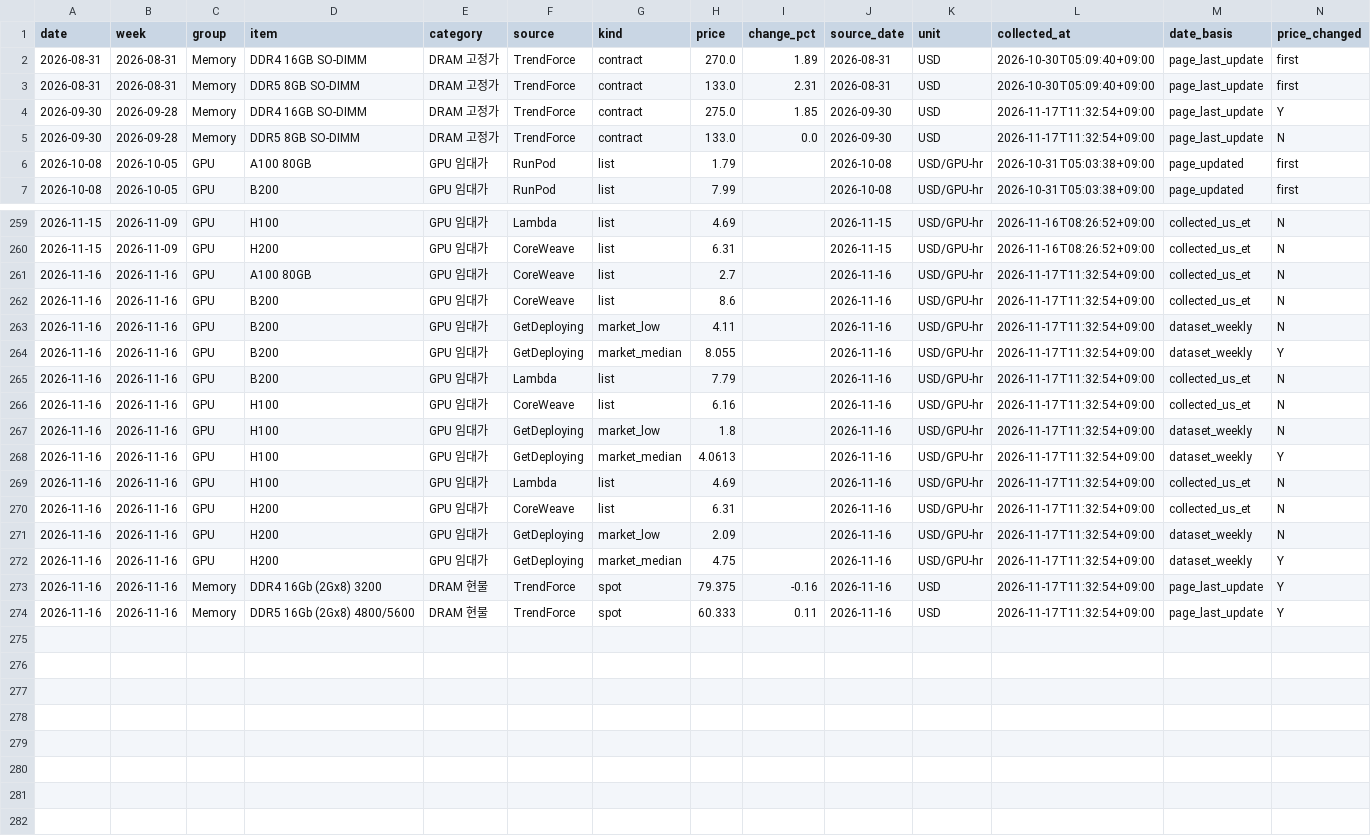
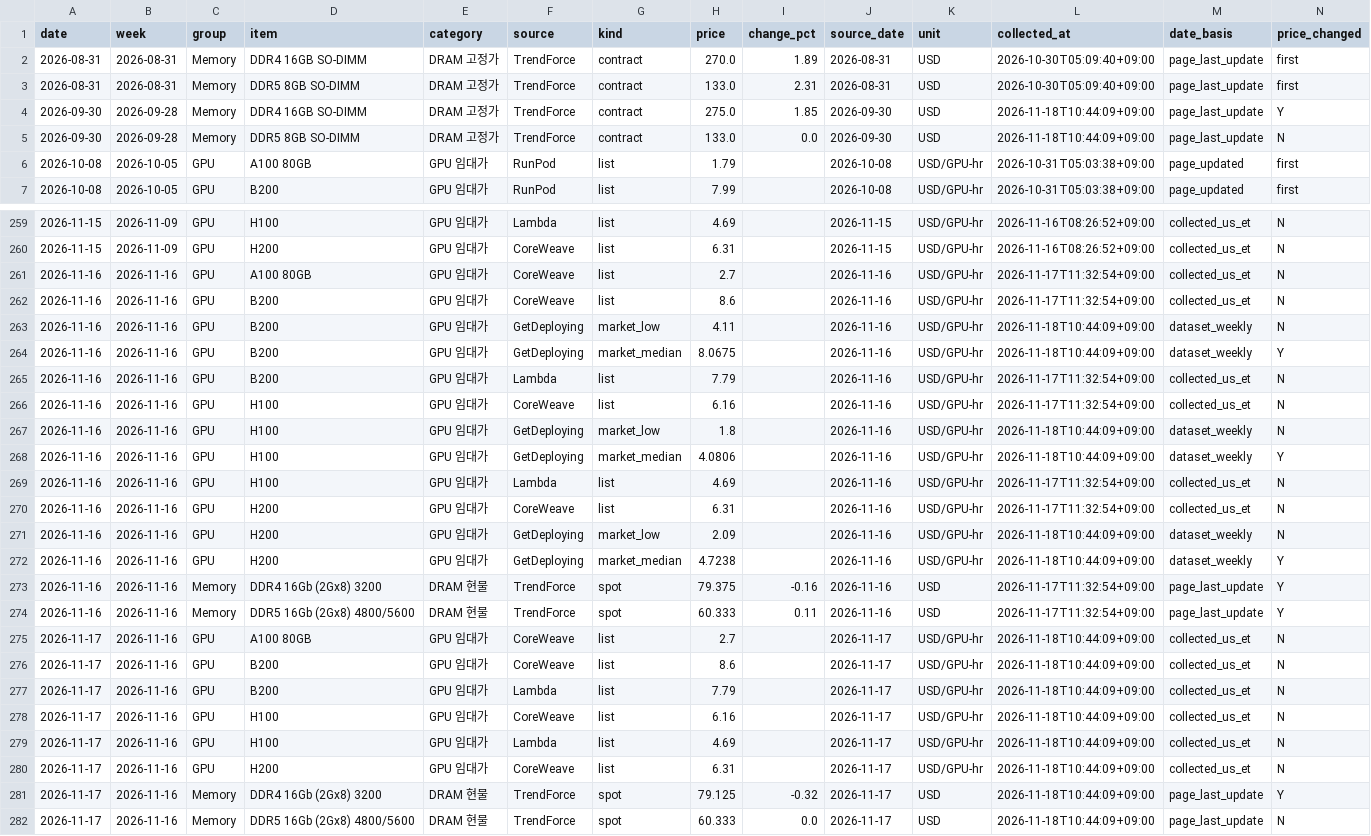
Before and after one commit to jhyang1920-spec/gpu-memory-price-tracker, a CSV file: price_data/price_history.csv, drawn as a sheet; only a part is shown, gaps mark what is left out; the diff covers the shown part only.

```diff
--- a/price_data/price_history.csv
+++ b/price_data/price_history.csv
@@ -3,4 +3,4 @@
 2026-08-31,2026-08-31,Memory,DDR5 8GB SO-DIMM,DRAM 고정가,TrendForce,contract,133.0,2.31,2026-08-31,USD,2026-10-30T05:09:40+09:00,page_last_update,first
-2026-09-30,2026-09-28,Memory,DDR4 16GB SO-DIMM,DRAM 고정가,TrendForce,contract,275.0,1.85,2026-09-30,USD,2026-11-17T11:32:54+09:00,page_last_update,Y
-2026-09-30,2026-09-28,Memory,DDR5 8GB SO-DIMM,DRAM 고정가,TrendForce,contract,133.0,0.0,2026-09-30,USD,2026-11-17T11:32:54+09:00,page_last_update,N
+2026-09-30,2026-09-28,Memory,DDR4 16GB SO-DIMM,DRAM 고정가,TrendForce,contract,275.0,1.85,2026-09-30,USD,2026-11-18T10:44:09+09:00,page_last_update,Y
+2026-09-30,2026-09-28,Memory,DDR5 8GB SO-DIMM,DRAM 고정가,TrendForce,contract,133.0,0.0,2026-09-30,USD,2026-11-18T10:44:09+09:00,page_last_update,N
 2026-10-08,2026-10-05,GPU,A100 80GB,GPU 임대가,RunPod,list,1.79,,2026-10-08,USD/GPU-hr,2026-10-31T05:03:38+09:00,page_updated,first
@@ -262,13 +262,21 @@
 2026-11-16,2026-11-16,GPU,B200,GPU 임대가,CoreWeave,list,8.6,,2026-11-16,USD/GPU-hr,2026-11-17T11:32:54+09:00,collected_us_et,N
-2026-11-16,2026-11-16,GPU,B200,GPU 임대가,GetDeploying,market_low,4.11,,2026-11-16,USD/GPU-hr,2026-11-17T11:32:54+09:00,dataset_weekly,N
-2026-11-16,2026-11-16,GPU,B200,GPU 임대가,GetDeploying,market_median,8.055,,2026-11-16,USD/GPU-hr,2026-11-17T11:32:54+09:00,dataset_weekly,Y
+2026-11-16,2026-11-16,GPU,B200,GPU 임대가,GetDeploying,market_low,4.11,,2026-11-16,USD/GPU-hr,2026-11-18T10:44:09+09:00,dataset_weekly,N
+2026-11-16,2026-11-16,GPU,B200,GPU 임대가,GetDeploying,market_median,8.0675,,2026-11-16,USD/GPU-hr,2026-11-18T10:44:09+09:00,dataset_weekly,Y
 2026-11-16,2026-11-16,GPU,B200,GPU 임대가,Lambda,list,7.79,,2026-11-16,USD/GPU-hr,2026-11-17T11:32:54+09:00,collected_us_et,N
 2026-11-16,2026-11-16,GPU,H100,GPU 임대가,CoreWeave,list,6.16,,2026-11-16,USD/GPU-hr,2026-11-17T11:32:54+09:00,collected_us_et,N
-2026-11-16,2026-11-16,GPU,H100,GPU 임대가,GetDeploying,market_low,1.8,,2026-11-16,USD/GPU-hr,2026-11-17T11:32:54+09:00,dataset_weekly,N
-2026-11-16,2026-11-16,GPU,H100,GPU 임대가,GetDeploying,market_median,4.0613,,2026-11-16,USD/GPU-hr,2026-11-17T11:32:54+09:00,dataset_weekly,Y
+2026-11-16,2026-11-16,GPU,H100,GPU 임대가,GetDeploying,market_low,1.8,,2026-11-16,USD/GPU-hr,2026-11-18T10:44:09+09:00,dataset_weekly,N
+2026-11-16,2026-11-16,GPU,H100,GPU 임대가,GetDeploying,market_median,4.0806,,2026-11-16,USD/GPU-hr,2026-11-18T10:44:09+09:00,dataset_weekly,Y
 2026-11-16,2026-11-16,GPU,H100,GPU 임대가,Lambda,list,4.69,,2026-11-16,USD/GPU-hr,2026-11-17T11:32:54+09:00,collected_us_et,N
 2026-11-16,2026-11-16,GPU,H200,GPU 임대가,CoreWeave,list,6.31,,2026-11-16,USD/GPU-hr,2026-11-17T11:32:54+09:00,collected_us_et,N
-2026-11-16,2026-11-16,GPU,H200,GPU 임대가,GetDeploying,market_low,2.09,,2026-11-16,USD/GPU-hr,2026-11-17T11:32:54+09:00,dataset_weekly,N
-2026-11-16,2026-11-16,GPU,H200,GPU 임대가,GetDeploying,market_median,4.75,,2026-11-16,USD/GPU-hr,2026-11-17T11:32:54+09:00,dataset_weekly,Y
+2026-11-16,2026-11-16,GPU,H200,GPU 임대가,GetDeploying,market_low,2.09,,2026-11-16,USD/GPU-hr,2026-11-18T10:44:09+09:00,dataset_weekly,N
+2026-11-16,2026-11-16,GPU,H200,GPU 임대가,GetDeploying,market_median,4.7238,,2026-11-16,USD/GPU-hr,2026-11-18T10:44:09+09:00,dataset_weekly,Y
 2026-11-16,2026-11-16,Memory,DDR4 16Gb (2Gx8) 3200,DRAM 현물,TrendForce,spot,79.375,-0.16,2026-11-16,USD,2026-11-17T11:32:54+09:00,page_last_update,Y
 2026-11-16,2026-11-16,Memory,DDR5 16Gb (2Gx8) 4800/5600,DRAM 현물,TrendForce,spot,60.333,0.11,2026-11-16,USD,2026-11-17T11:32:54+09:00,page_last_update,Y
+2026-11-17,2026-11-16,GPU,A100 80GB,GPU 임대가,CoreWeave,list,2.7,,2026-11-17,USD/GPU-hr,2026-11-18T10:44:09+09:00,collected_us_et,N
+2026-11-17,2026-11-16,GPU,B200,GPU 임대가,CoreWeave,list,8.6,,2026-11-17,USD/GPU-hr,2026-11-18T10:44:09+09:00,collected_us_et,N
+2026-11-17,2026-11-16,GPU,B200,GPU 임대가,Lambda,list,7.79,,2026-11-17,USD/GPU-hr,2026-11-18T10:44:09+09:00,collected_us_et,N
+2026-11-17,2026-11-16,GPU,H100,GPU 임대가,CoreWeave,list,6.16,,2026-11-17,USD/GPU-hr,2026-11-18T10:44:09+09:00,collected_us_et,N
+2026-11-17,2026-11-16,GPU,H100,GPU 임대가,Lambda,list,4.69,,2026-11-17,USD/GPU-hr,2026-11-18T10:44:09+09:00,collected_us_et,N
+2026-11-17,2026-11-16,GPU,H200,GPU 임대가,CoreWeave,list,6.31,,2026-11-17,USD/GPU-hr,2026-11-18T10:44:09+09:00,collected_us_et,N
+2026-11-17,2026-11-16,Memory,DDR4 16Gb (2Gx8) 3200,DRAM 현물,TrendForce,spot,79.125,-0.32,2026-11-17,USD,2026-11-18T10:44:09+09:00,page_last_update,Y
+2026-11-17,2026-11-16,Memory,DDR5 16Gb (2Gx8) 4800/5600,DRAM 현물,TrendForce,spot,60.333,0.0,2026-11-17,USD,2026-11-18T10:44:09+09:00,page_last_update,N
```
Also changed, not shown: 23 edited cells elsewhere in this file, 3 other files.
